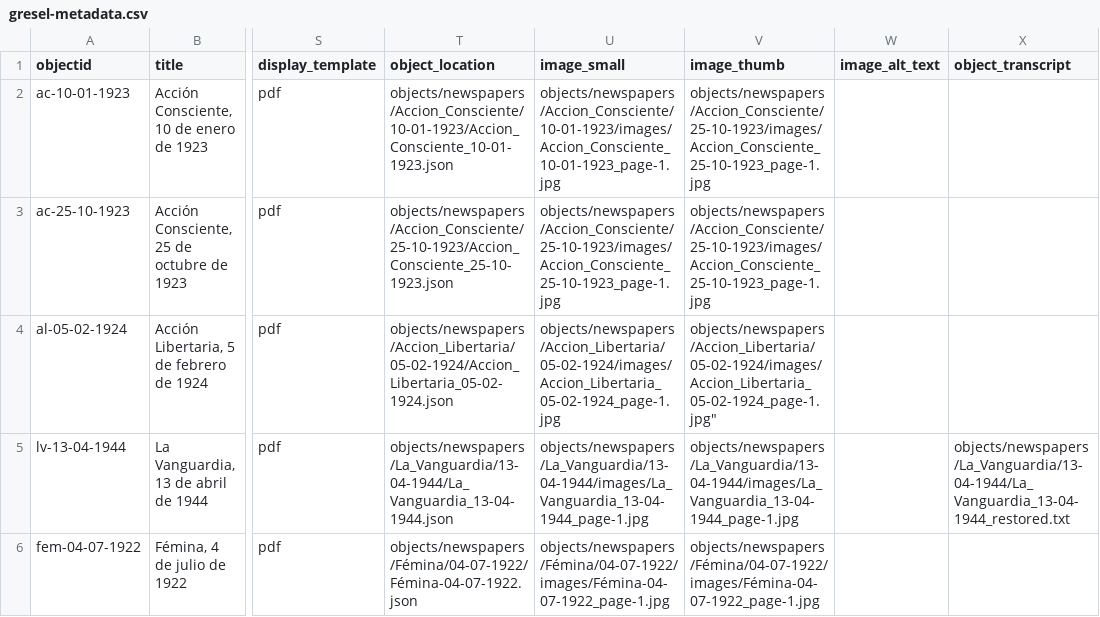
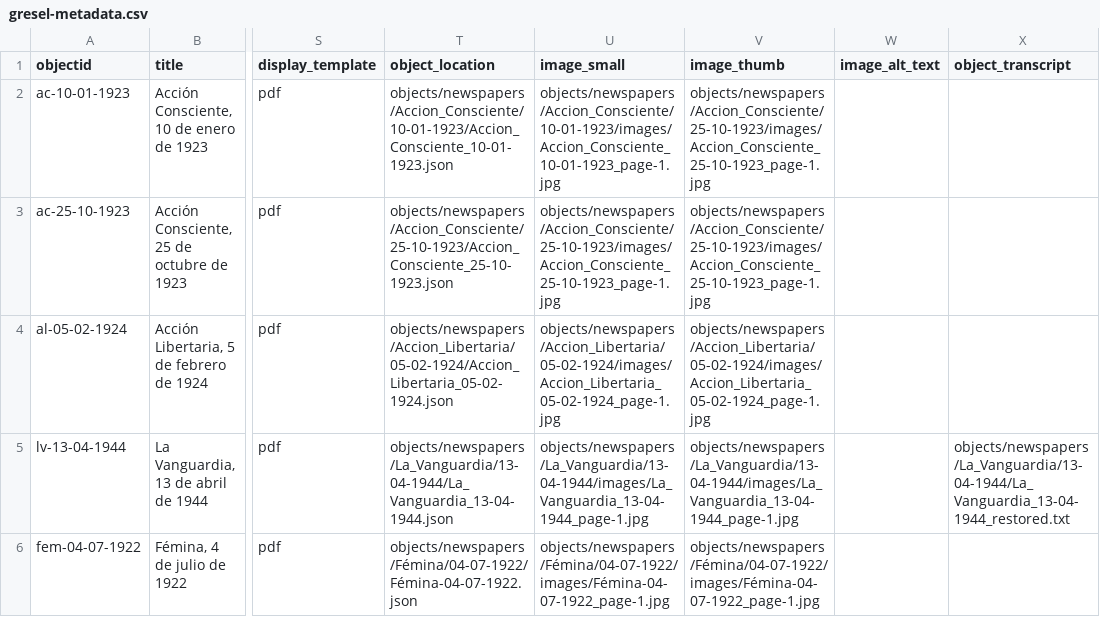
Before and after one commit to greseluned/repositorio-collectionbuilder, a CSV file: _data/gresel-metadata.csv, drawn as a sheet; only a part is shown, gaps mark what is left out; the diff names each change by its address in the sheet, - before the commit and + after, or states it on an @@ line.

Commit message:
Update gresel-metadata.csv

```diff
--- a/_data/gresel-metadata.csv
+++ b/_data/gresel-metadata.csv
-V4 (image_thumb): objects/newspapers/Accion_Libertaria/05-02-1924/images/Accion_Libertaria_05-02-1924_page-1.jpg"
+V4 (image_thumb): objects/newspapers/Accion_Libertaria/05-02-1924/images/Accion_Libertaria_05-02-1924_page-1.jpg
```
